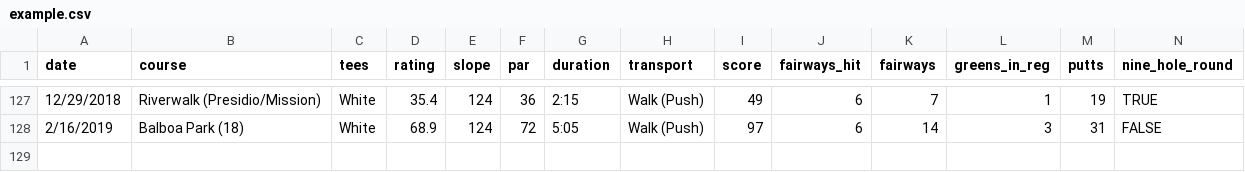
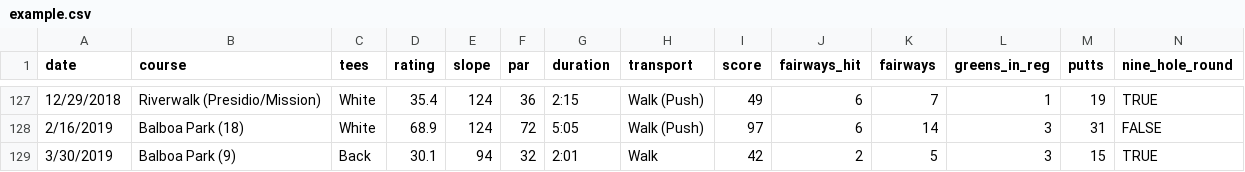
Before and after one commit to TK2575/GolfHandicapTracker, a CSV file: data/example.csv, drawn as a sheet; only a part is shown, gaps mark what is left out; the diff names each change by its address in the sheet, - before the commit and + after, or states it on an @@ line.

Commit message:
Added 3/30/19 round to example data

```diff
--- a/data/example.csv
+++ b/data/example.csv
+row 129: 3/30/2019 | Balboa Park (9) | Back | 30.1 | 94 | 32 | 2:01 | Walk | 42 | 2 | 5 | 3 | 15 | TRUE
```
